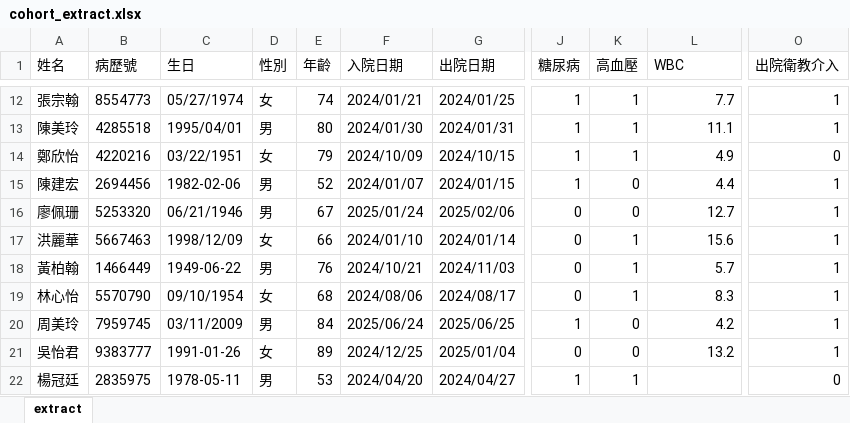
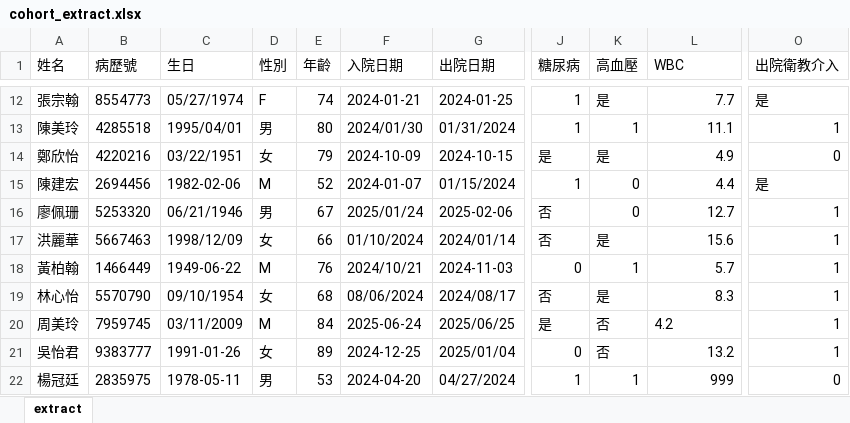
Before and after one commit to odafeng/colon-and-code-data, an Excel workbook: EP1_cohort/cohort_extract.xlsx, sheet extract, drawn as a sheet; only a part is shown, gaps mark what is left out; values as stored, in another font and other column widths than the file's, no borders; the diff covers the shown part only; the diff names each change by its address in the sheet, - before the commit and + after, or states it on an @@ line.

```diff
--- a/EP1_cohort/cohort_extract.xlsx (sheet extract)
+++ b/EP1_cohort/cohort_extract.xlsx (sheet extract)
-D12 (性別): 女
+D12 (性別): F
-F12 (入院日期): 2024/01/21
+F12 (入院日期): 2024-01-21
-G12 (出院日期): 2024/01/25
+G12 (出院日期): 2024-01-25
-K12 (高血壓): 1
+K12 (高血壓): 是
-O12 (出院衛教介入): 1
+O12 (出院衛教介入): 是
-G13 (出院日期): 2024/01/31
+G13 (出院日期): 01/31/2024
-F14 (入院日期): 2024/10/09
+F14 (入院日期): 2024-10-09
-G14 (出院日期): 2024/10/15
+G14 (出院日期): 2024-10-15
-J14 (糖尿病): 1
+J14 (糖尿病): 是
-K14 (高血壓): 1
+K14 (高血壓): 是
-D15 (性別): 男
+D15 (性別): M
-F15 (入院日期): 2024/01/07
+F15 (入院日期): 2024-01-07
-G15 (出院日期): 2024/01/15
+G15 (出院日期): 01/15/2024
-O15 (出院衛教介入): 1
+O15 (出院衛教介入): 是
-G16 (出院日期): 2025/02/06
+G16 (出院日期): 2025-02-06
-J16:J17 (糖尿病): 0
+J16:J17 (糖尿病): 否
-F17 (入院日期): 2024/01/10
+F17 (入院日期): 01/10/2024
-K17 (高血壓): 1
+K17 (高血壓): 是
-D18 (性別): 男
+D18 (性別): M
-G18 (出院日期): 2024/11/03
+G18 (出院日期): 2024-11-03
-F19 (入院日期): 2024/08/06
+F19 (入院日期): 08/06/2024
-J19 (糖尿病): 0
+J19 (糖尿病): 否
-K19 (高血壓): 1
+K19 (高血壓): 是
-D20 (性別): 男
+D20 (性別): M
-F20 (入院日期): 2025/06/24
+F20 (入院日期): 2025-06-24
-J20 (糖尿病): 1
+J20 (糖尿病): 是
-K20:K21 (高血壓): 0
+K20:K21 (高血壓): 否
-L20 alignment: right
+L20 alignment: left
-F21 (入院日期): 2024/12/25
+F21 (入院日期): 2024-12-25
-F22 (入院日期): 2024/04/20
+F22 (入院日期): 2024-04-20
-G22 (出院日期): 2024/04/27
+G22 (出院日期): 04/27/2024
-L22 (WBC): (empty)
+L22 (WBC): 999
```
Also changed, not shown: 129 edited cells and cell formats elsewhere in this sheet.
